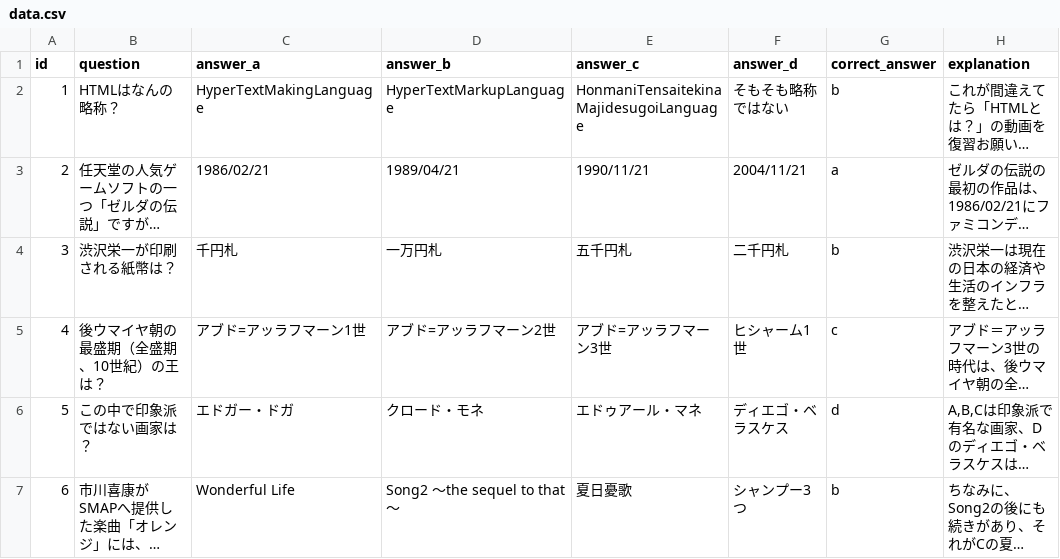
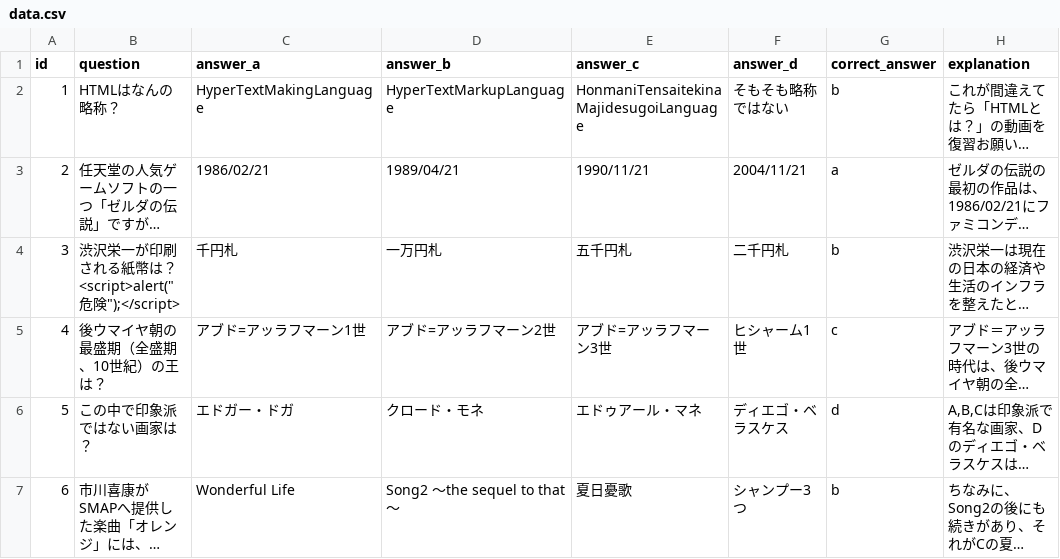
Before and after one commit to kkazu-hoge/php_sample, a CSV file: lib/data.csv, drawn as a sheet; long unchanged cells end in …; the diff names each change by its address in the sheet, - before the commit and + after, or states it on an @@ line.

```diff
--- a/lib/data.csv
+++ b/lib/data.csv
-B4 (question): 渋沢栄一が印刷される紙幣は？
+B4 (question): 渋沢栄一が印刷される紙幣は？<script>alert("危険");</script>
```
Also changed, not shown: 3 other files.
